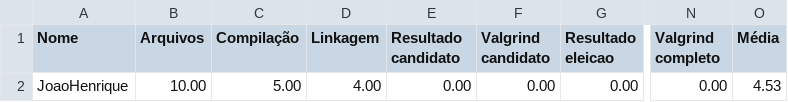
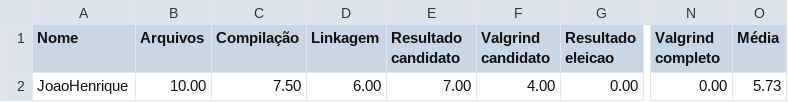
Before and after one commit to jhvlima/exercicios-gerais, a CSV file: 04_TAD_simples/TAD_02/Resultado.csv, drawn as a sheet; only a part is shown, gaps mark what is left out; the diff names each change by its address in the sheet, - before the commit and + after, or states it on an @@ line.

```diff
--- a/04_TAD_simples/TAD_02/Resultado.csv
+++ b/04_TAD_simples/TAD_02/Resultado.csv
-C2 (Compilação): 5.00
+C2 (Compilação): 7.50
-D2 (Linkagem): 4.00
+D2 (Linkagem): 6.00
-E2 (Resultado candidato): 0.00
+E2 (Resultado candidato): 7.00
-F2 (Valgrind candidato): 0.00
+F2 (Valgrind candidato): 4.00
-O2 (Média): 4.53
+O2 (Média): 5.73
```
Also changed, not shown: 42 other files.
